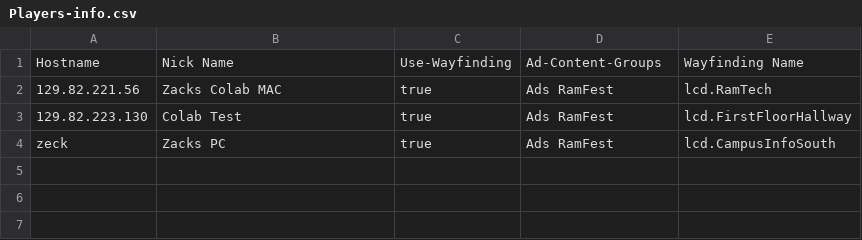
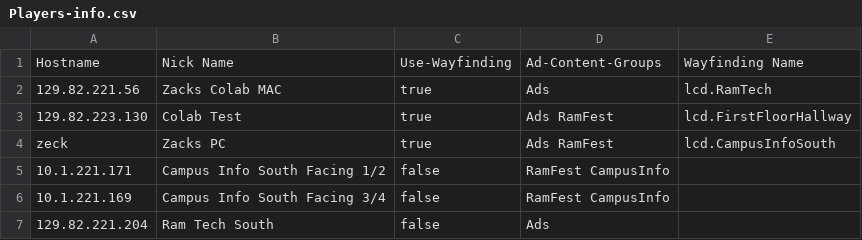
Before and after one commit to JustZack/WebAdvertising, a CSV file: CMS/Players/Players-info.csv, drawn as a sheet.

Commit message:
Added batch script to start up windmill + started deployment
Made batch script which starts IE in kiosk mode and links to windmill. Started deployment on the campus box office screens. Also added a plus button to the status page for adding players. DO NOT DELETE THE PLAYERS FILE.

```diff
--- a/CMS/Players/Players-info.csv
+++ b/CMS/Players/Players-info.csv
@@ -1,4 +1,7 @@
 Hostname,Nick Name,Use-Wayfinding,Ad-Content-Groups,Wayfinding Name
-129.82.221.56,Zacks Colab MAC,true,Ads  RamFest ,lcd.RamTech
+129.82.221.56,Zacks Colab MAC,true,Ads ,lcd.RamTech
 129.82.223.130,Colab Test,true,Ads  RamFest ,lcd.FirstFloorHallway
 zeck,Zacks PC,true,Ads RamFest,lcd.CampusInfoSouth
+10.1.221.171,Campus Info South Facing 1/2,false,RamFest CampusInfo,
+10.1.221.169,Campus Info South Facing 3/4,false,RamFest CampusInfo,
+129.82.221.204,Ram Tech South,false,Ads ,
```
Also changed, not shown: CMS/Players/Groups/RamFest/AdContent-info.csv, 27 other files.
